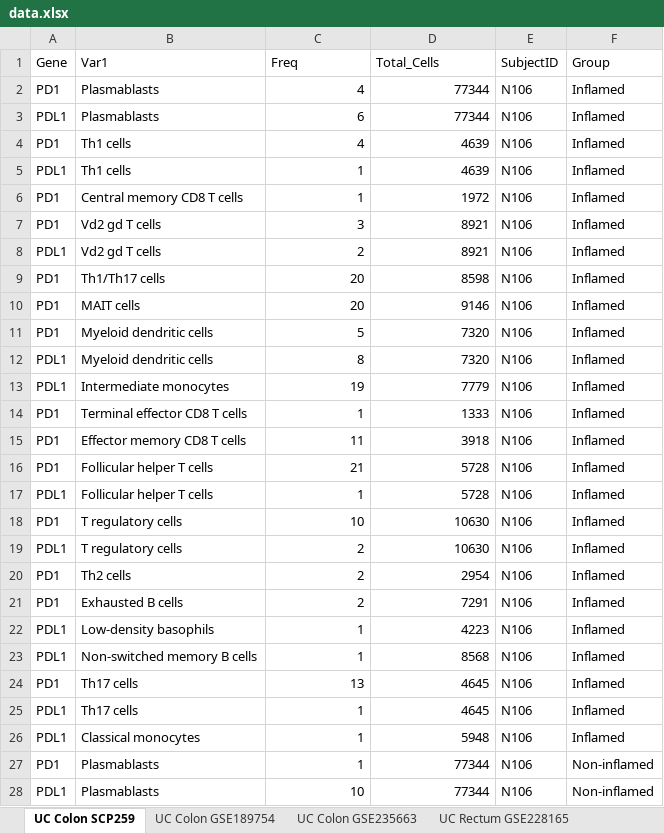
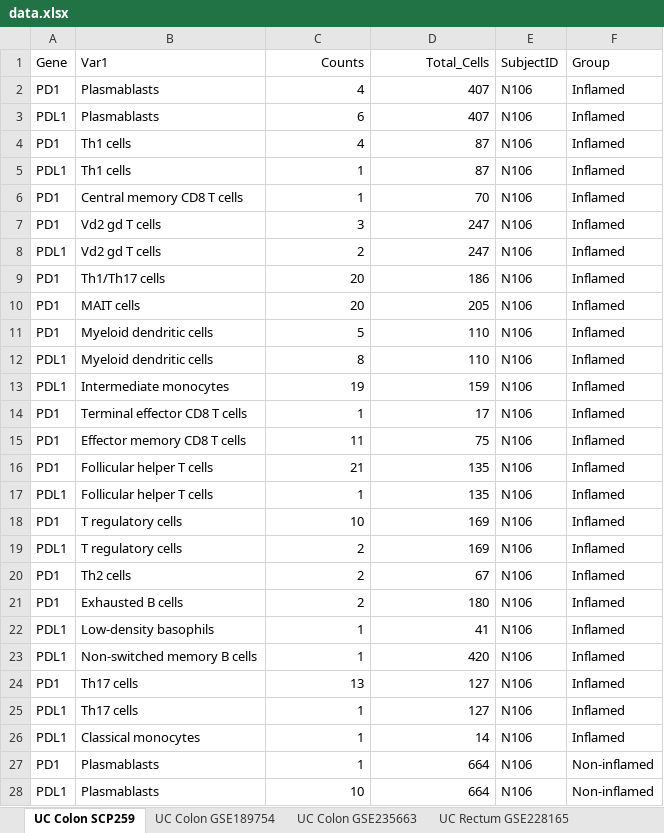
Before and after one commit to siegelna/UC_PD1_PDL1_meta, an Excel workbook: data.xlsx, sheet UC Colon SCP259, drawn as a sheet; only a part is shown; values as stored, in another font and other column widths than the file's, no borders; the diff covers the shown part only; the diff names each change by its address in the sheet, - before the commit and + after, or states it on an @@ line.

Commit message:
fix counts issue

```diff
--- a/data.xlsx (sheet UC Colon SCP259)
+++ b/data.xlsx (sheet UC Colon SCP259)
-C1: Freq
+C1: Counts
-C1:D1 alignment: left
+C1:D1 alignment: right
-D2:D3 (Total_Cells): 77344
+D2:D3 (Total_Cells): 407
-D4:D5 (Total_Cells): 4639
+D4:D5 (Total_Cells): 87
-D6 (Total_Cells): 1972
+D6 (Total_Cells): 70
-D7:D8 (Total_Cells): 8921
+D7:D8 (Total_Cells): 247
-D9 (Total_Cells): 8598
+D9 (Total_Cells): 186
-D10 (Total_Cells): 9146
+D10 (Total_Cells): 205
-D11:D12 (Total_Cells): 7320
+D11:D12 (Total_Cells): 110
-D13 (Total_Cells): 7779
+D13 (Total_Cells): 159
-D14 (Total_Cells): 1333
+D14 (Total_Cells): 17
-D15 (Total_Cells): 3918
+D15 (Total_Cells): 75
-D16:D17 (Total_Cells): 5728
+D16:D17 (Total_Cells): 135
-D18:D19 (Total_Cells): 10630
+D18:D19 (Total_Cells): 169
-D20 (Total_Cells): 2954
+D20 (Total_Cells): 67
-D21 (Total_Cells): 7291
+D21 (Total_Cells): 180
-D22 (Total_Cells): 4223
+D22 (Total_Cells): 41
-D23 (Total_Cells): 8568
+D23 (Total_Cells): 420
-D24:D25 (Total_Cells): 4645
+D24:D25 (Total_Cells): 127
-D26 (Total_Cells): 5948
+D26 (Total_Cells): 14
-D27:D28 (Total_Cells): 77344
+D27:D28 (Total_Cells): 664
```
Also changed, not shown: 994 edited cells elsewhere in this sheet, sheet UC PBMC GSE228165, sheet UC Rectum GSE228165, sheet UC Rectum GSE125527, sheet UC PBMC GSE125527, sheet UC Intestine GSE218000, sheet UC Colon GSE189754, 1 more sheet, 1 other file.
